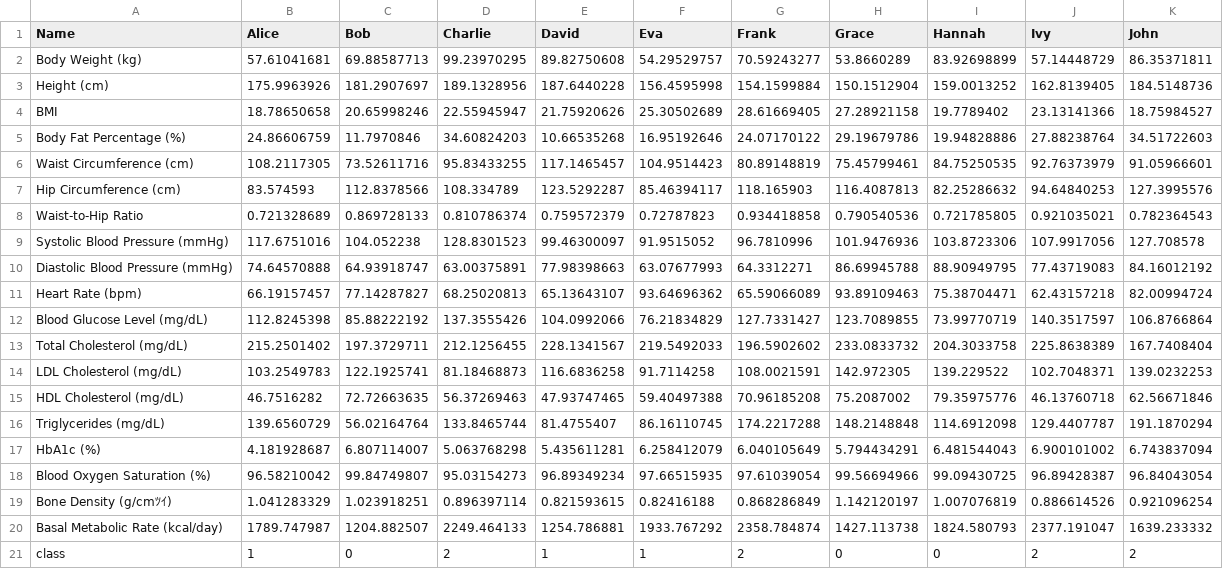
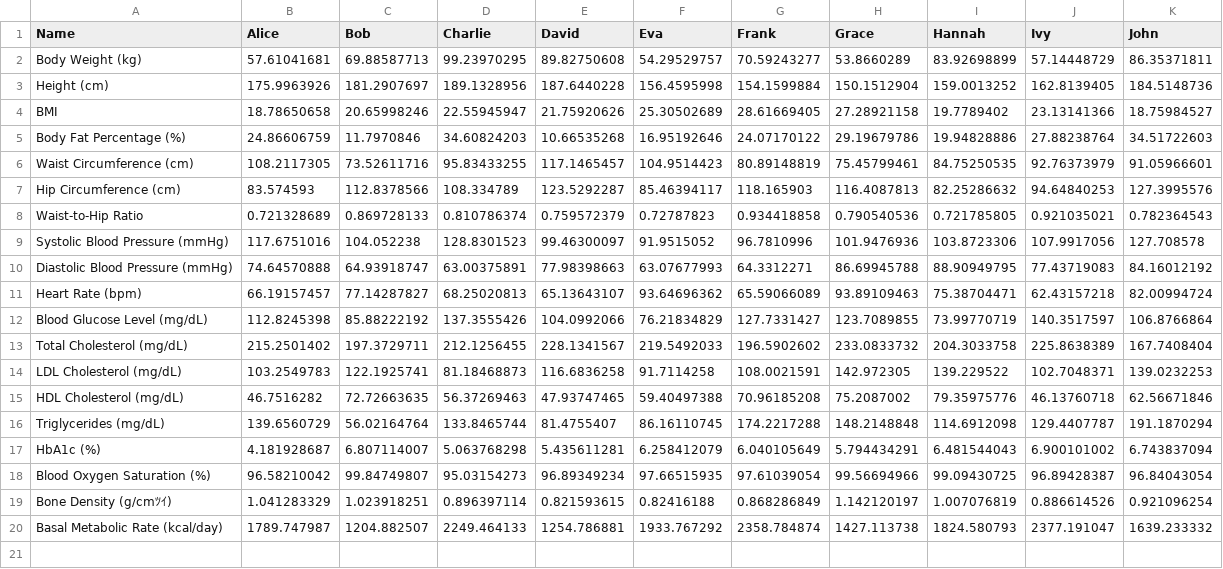
Before and after one commit to hosodakazufumi/note, a CSV file: data/health_parameters.csv, drawn as a sheet; the diff names each change by its address in the sheet, - before the commit and + after, or states it on an @@ line.

Commit message:
Update health_parameters.csv

```diff
--- a/data/health_parameters.csv
+++ b/data/health_parameters.csv
-row 21: class | 1 | 0 | 2 | 1 | 1 | 2 | 0 | 0 | 2 | 2
```
